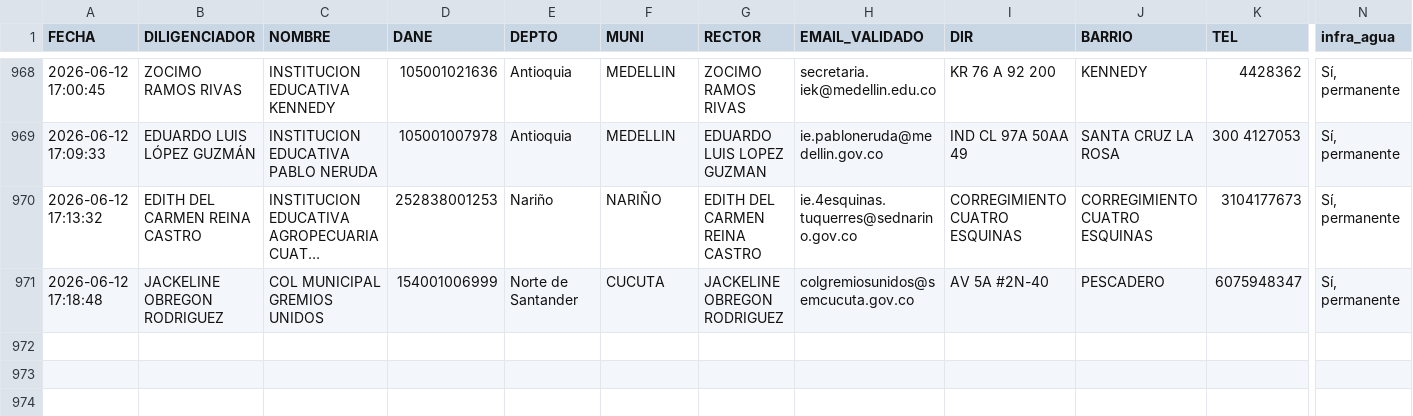
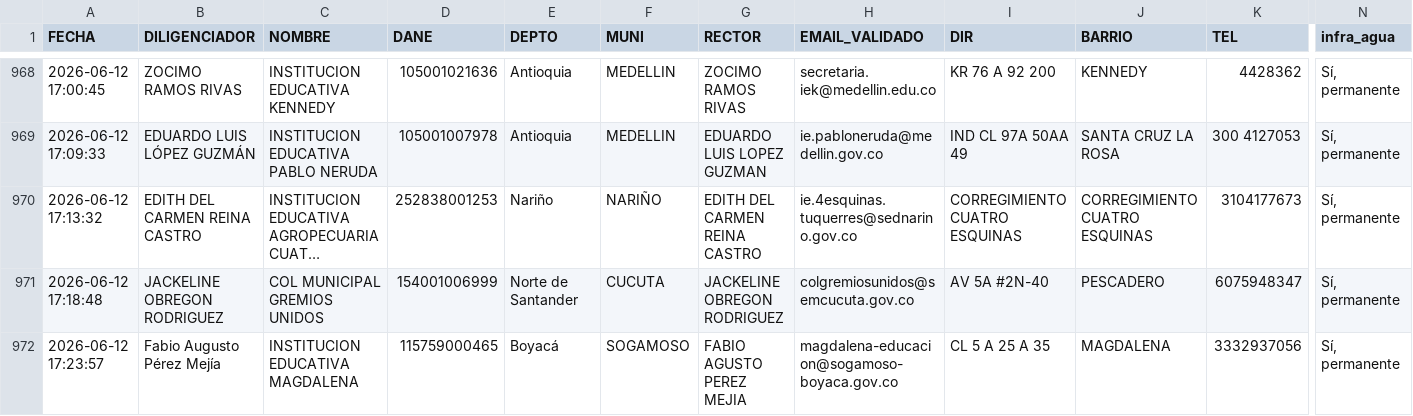
Before and after one commit to maoreyc-sketch/Encuesta_Calidad, a CSV file: Consolidado_Encuestas_MEN.csv, drawn as a sheet; only a part is shown, gaps mark what is left out; long unchanged cells end in …; rows hold the shown columns only; the diff names each change by its address in the sheet, - before the commit and + after, or states it on an @@ line.

Commit message:
Encuesta registrada 2026-06-12 17:23

```diff
--- a/Consolidado_Encuestas_MEN.csv
+++ b/Consolidado_Encuestas_MEN.csv
+row 972: 2026-06-12 17:23:57 | Fabio Augusto Pérez Mejía | INSTITUCION EDUCATIVA MAGDALENA | 115759000465 | Boyacá | SOGAMOSO | FABIO AGUSTO PEREZ MEJIA | magdalena-educacion@sogamoso-boyaca.gov.co | CL 5 A 25 A 35 | MAGDALENA | 3332937056 | Sí, permanente
```
